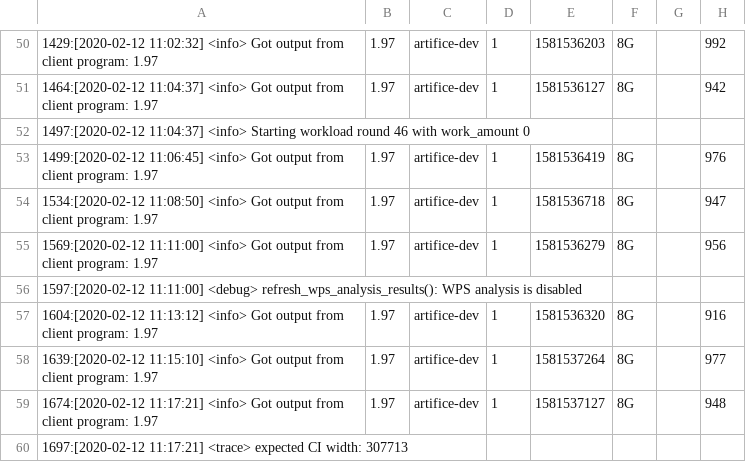
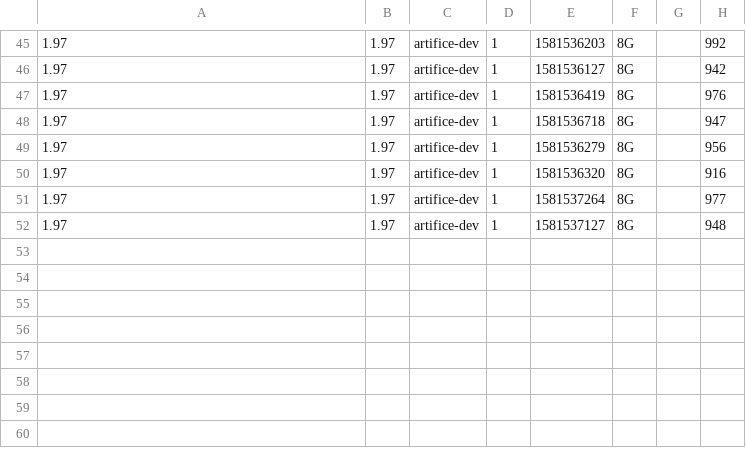
Before and after one commit to atbarker/Artifice, a CSV file: pilot_result_20200212_172738/full_results.csv, drawn as a sheet; only a part is shown, gaps mark what is left out; removed rows and columns are numbered as before the commit, all else as after; rows hold the shown columns only; the diff covers the shown part only; the diff names each change by its address in the sheet, - before the commit and + after, or states it on an @@ line.

Commit message:
finished processing results for public volume test

```diff
--- a/pilot_result_20200212_172738/full_results.csv
+++ b/pilot_result_20200212_172738/full_results.csv
-A45: 1429:[2020-02-12 11:02:32] <info> Got output from client program: 1.97
+A45: 1.97
-A46: 1464:[2020-02-12 11:04:37] <info> Got output from client program: 1.97
+A46: 1.97
-row 52: 1497:[2020-02-12 11:04:37] <info> Starting workload round 46 with work_amount 0
-A47: 1499:[2020-02-12 11:06:45] <info> Got output from client program: 1.97
+A47: 1.97
-A48: 1534:[2020-02-12 11:08:50] <info> Got output from client program: 1.97
+A48: 1.97
-A49: 1569:[2020-02-12 11:11:00] <info> Got output from client program: 1.97
+A49: 1.97
-row 56: 1597:[2020-02-12 11:11:00] <debug> refresh_wps_analysis_results(): WPS analysis is disabled
-A50: 1604:[2020-02-12 11:13:12] <info> Got output from client program: 1.97
+A50: 1.97
-A51: 1639:[2020-02-12 11:15:10] <info> Got output from client program: 1.97
+A51: 1.97
-A52: 1674:[2020-02-12 11:17:21] <info> Got output from client program: 1.97
+A52: 1.97
-row 60: 1697:[2020-02-12 11:17:21] <trace> expected CI width: 307713
```
Also changed, not shown: 5 removed rows and 24 edited cells elsewhere in this file.
